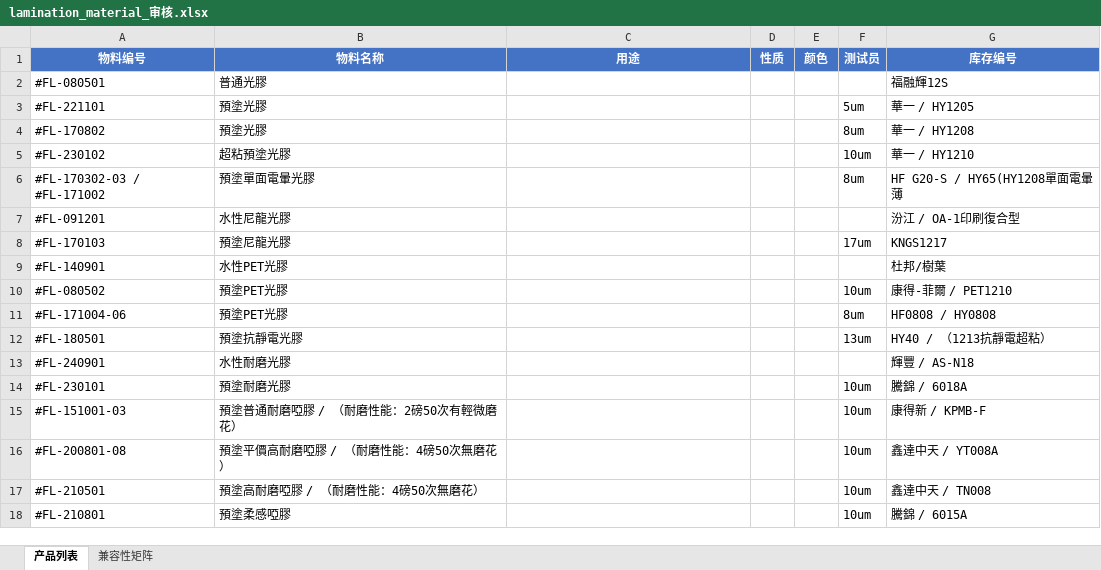
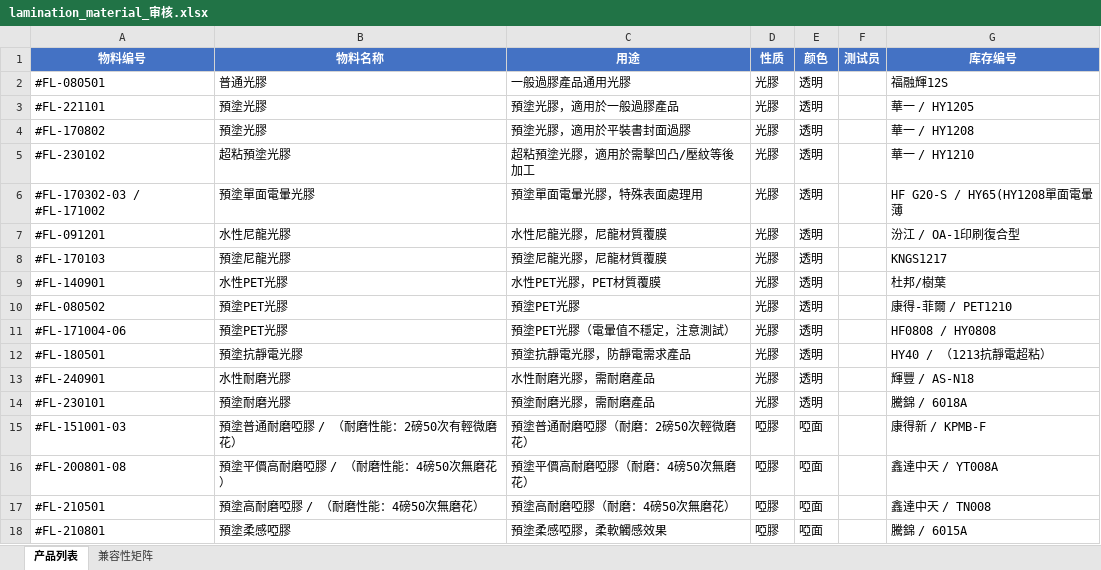
Before and after one commit to mo17301909990-alt/Yatushi-Materials, an Excel workbook: 审核导出/lamination_material_审核.xlsx, sheet 产品列表, drawn as a sheet; only a part is shown; values as stored, in another font and other column widths than the file's, no borders; the diff covers the shown part only; the diff names each change by its address in the sheet, - before the commit and + after, or states it on an @@ line.

Commit message:
chore: 迁移遗漏模块 + 审计资料
补充迁移：
- LaminationMaterialProduct 裱纸物料模块（后端7+前端2文件）
- database_scripts Python ETL工具
- 审核导出报告+Excel（20份）
- audit_script.py
- CLAUDE.md 项目指令
- 更新审核导出文件

```diff
--- a/审核导出/lamination_material_审核.xlsx (sheet 产品列表)
+++ b/审核导出/lamination_material_审核.xlsx (sheet 产品列表)
-C2 (用途): (empty)
+C2 (用途): 一般過膠產品通用光膠
-D2:D14 (性质): (empty)
+D2:D14 (性质): 光膠
-E2:E14 (颜色): (empty)
+E2:E14 (颜色): 透明
-C3 (用途): (empty)
+C3 (用途): 預塗光膠，適用於一般過膠產品
-F3 (测试员): 5um
+F3 (测试员): (empty)
-C4 (用途): (empty)
+C4 (用途): 預塗光膠，適用於平裝書封面過膠
-F4 (测试员): 8um
+F4 (测试员): (empty)
-C5 (用途): (empty)
+C5 (用途): 超粘預塗光膠，適用於需擊凹凸/壓紋等後加工
-F5 (测试员): 10um
+F5 (测试员): (empty)
-C6 (用途): (empty)
+C6 (用途): 預塗單面電暈光膠，特殊表面處理用
-F6 (测试员): 8um
+F6 (测试员): (empty)
-C7 (用途): (empty)
+C7 (用途): 水性尼龍光膠，尼龍材質覆膜
-C8 (用途): (empty)
+C8 (用途): 預塗尼龍光膠，尼龍材質覆膜
-F8 (测试员): 17um
+F8 (测试员): (empty)
-C9 (用途): (empty)
+C9 (用途): 水性PET光膠，PET材質覆膜
-C10 (用途): (empty)
+C10 (用途): 預塗PET光膠
-F10 (测试员): 10um
+F10 (测试员): (empty)
-C11 (用途): (empty)
+C11 (用途): 預塗PET光膠（電暈值不穩定，注意測試）
-F11 (测试员): 8um
+F11 (测试员): (empty)
-C12 (用途): (empty)
+C12 (用途): 預塗抗靜電光膠，防靜電需求產品
-F12 (测试员): 13um
+F12 (测试员): (empty)
-C13 (用途): (empty)
+C13 (用途): 水性耐磨光膠，需耐磨產品
-C14 (用途): (empty)
+C14 (用途): 預塗耐磨光膠，需耐磨產品
-F14:F18 (测试员): 10um
+F14:F18 (测试员): (empty)
-C15 (用途): (empty)
+C15 (用途): 預塗普通耐磨啞膠（耐磨：2磅50次輕微磨花）
-D15:D18 (性质): (empty)
+D15:D18 (性质): 啞膠
-E15:E18 (颜色): (empty)
+E15:E18 (颜色): 啞面
-C16 (用途): (empty)
+C16 (用途): 預塗平價高耐磨啞膠（耐磨：4磅50次無磨花）
-C17 (用途): (empty)
+C17 (用途): 預塗高耐磨啞膠（耐磨：4磅50次無磨花）
-C18 (用途): (empty)
+C18 (用途): 預塗柔感啞膠，柔軟觸感效果
```
Also changed, not shown: 6 added rows and 3 edited cells elsewhere in this sheet, sheet 兼容性矩阵, 审核导出/silicone_coarse_uv_审核.xlsx, 审核导出/silicone_glow_ink_审核.xlsx, 29 other files.
